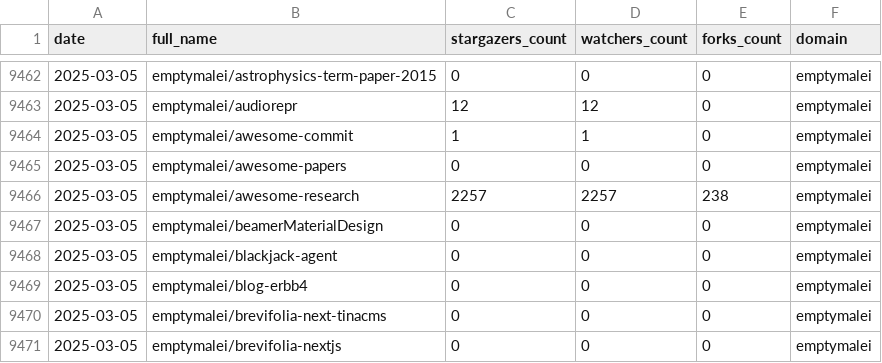
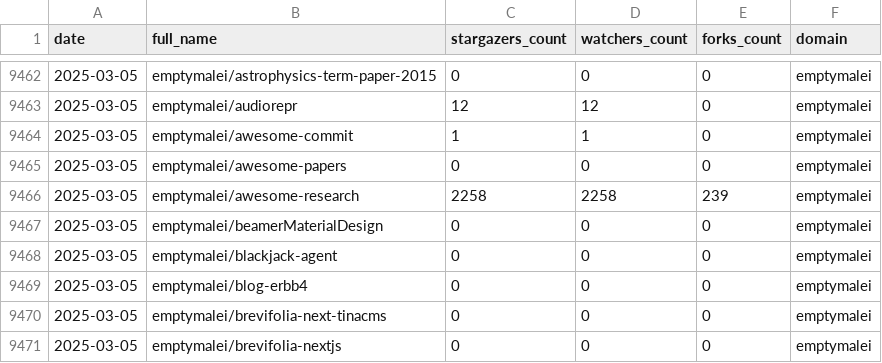
Before and after one commit to emptymalei/social-pulse, a CSV file: dashboard/data/github/github__stats.csv, drawn as a sheet; only a part is shown, gaps mark what is left out.

```diff
--- a/dashboard/data/github/github__stats.csv
+++ b/dashboard/data/github/github__stats.csv
@@ -9465,3 +9465,3 @@ date,full_name,stargazers_count,watchers_count,forks_count,domain
 2025-03-05,emptymalei/awesome-papers,0,0,0,emptymalei
-2025-03-05,emptymalei/awesome-research,2257,2257,238,emptymalei
+2025-03-05,emptymalei/awesome-research,2258,2258,239,emptymalei
 2025-03-05,emptymalei/beamerMaterialDesign,0,0,0,emptymalei
```
Also changed, not shown: 1 other file.
